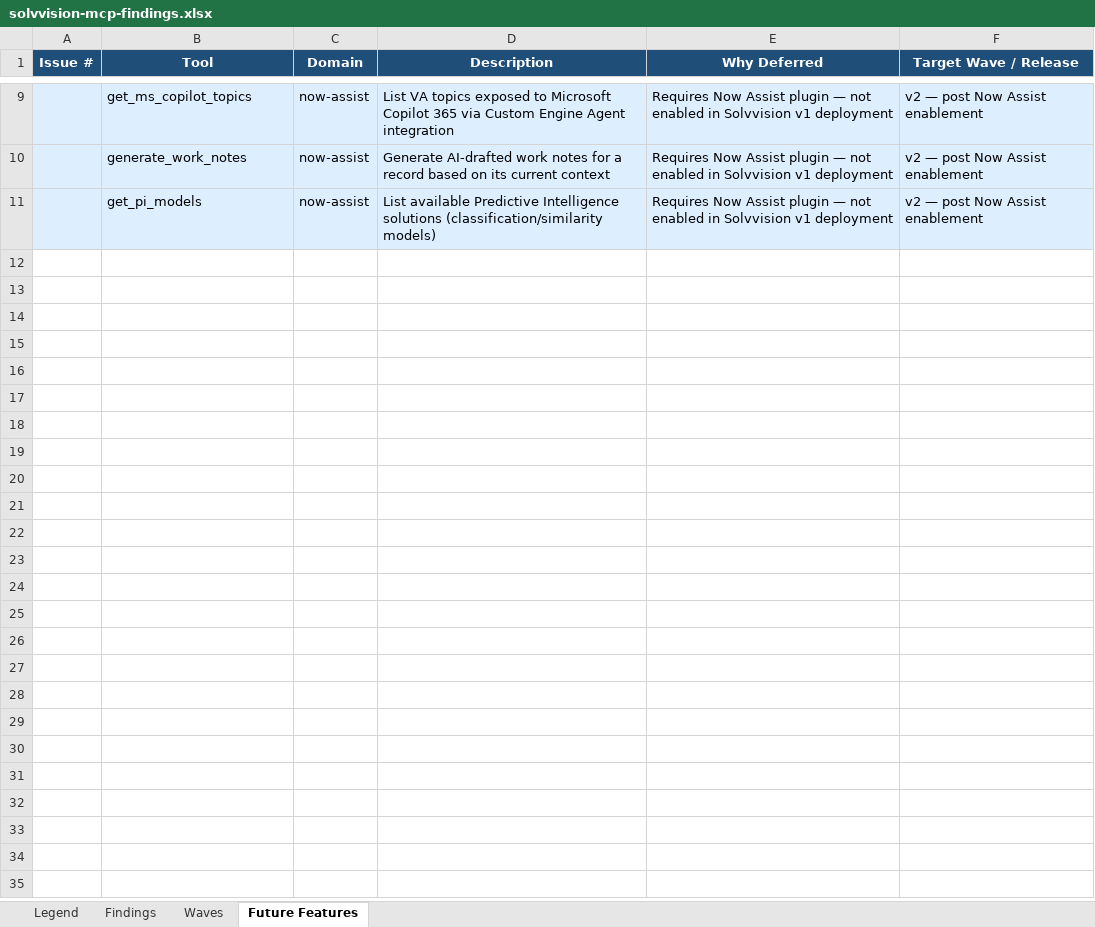
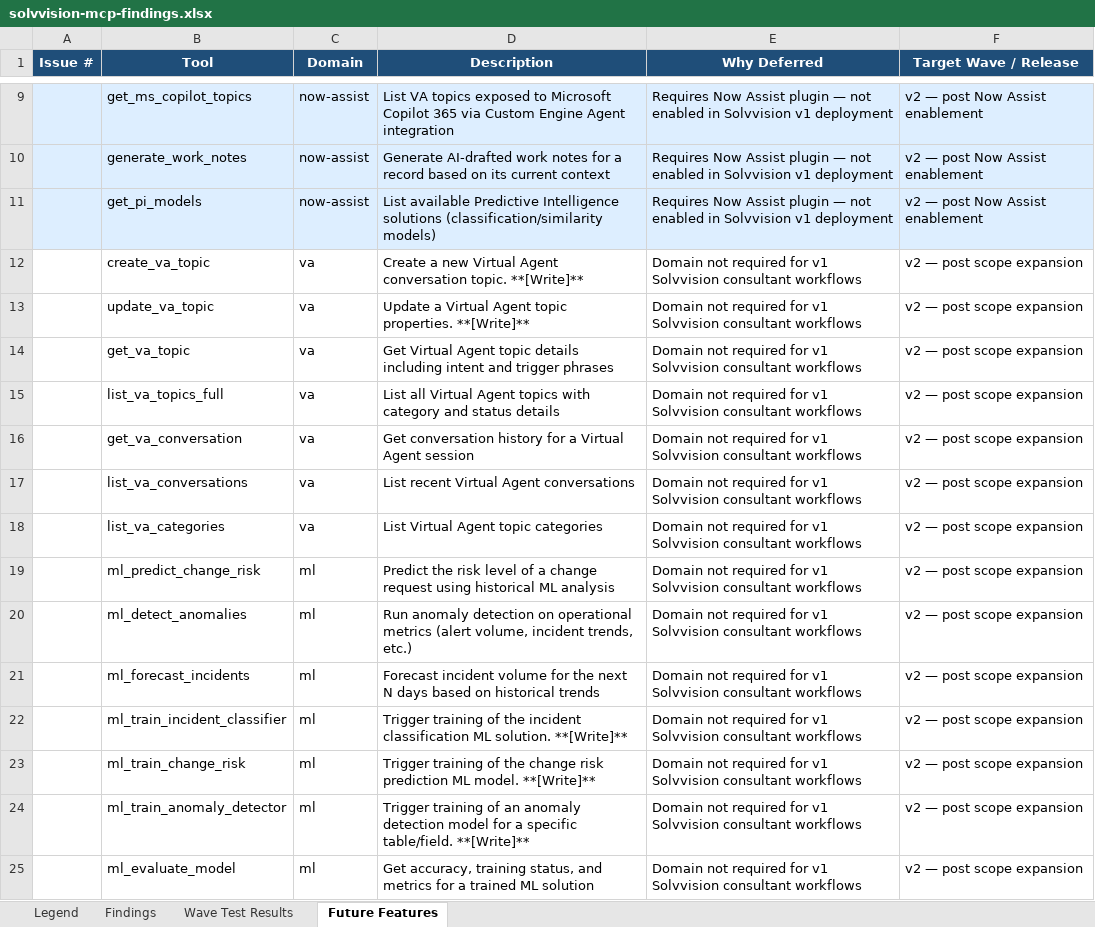
Before and after one commit to varsareen/solvvision-mcp, an Excel workbook: solvvision/solvvision-mcp-findings.xlsx, sheet Future Features, drawn as a sheet; only a part is shown, gaps mark what is left out; values as stored, in another font and other column widths than the file's, no borders; the diff covers the shown part only; the diff names each change by its address in the sheet, - before the commit and + after, or states it on an @@ line.

```diff
--- a/solvvision/solvvision-mcp-findings.xlsx (sheet Future Features)
+++ b/solvvision/solvvision-mcp-findings.xlsx (sheet Future Features)
-sheet tab: Waves
+sheet tab: Wave Test Results
+row 12:  | create_va_topic | va | Create a new Virtual Agent conversation topic. **[Write]** | Domain not required for v1 Solvvision consultant workflows | v2 — post scope expansion
+row 13:  | update_va_topic | va | Update a Virtual Agent topic properties. **[Write]** | Domain not required for v1 Solvvision consultant workflows | v2 — post scope expansion
+row 14:  | get_va_topic | va | Get Virtual Agent topic details including intent and trigger phrases | Domain not required for v1 Solvvision consultant workflows | v2 — post scope expansion
+row 15:  | list_va_topics_full | va | List all Virtual Agent topics with category and status details | Domain not required for v1 Solvvision consultant workflows | v2 — post scope expansion
+row 16:  | get_va_conversation | va | Get conversation history for a Virtual Agent session | Domain not required for v1 Solvvision consultant workflows | v2 — post scope expansion
+row 17:  | list_va_conversations | va | List recent Virtual Agent conversations | Domain not required for v1 Solvvision consultant workflows | v2 — post scope expansion
+row 18:  | list_va_categories | va | List Virtual Agent topic categories | Domain not required for v1 Solvvision consultant workflows | v2 — post scope expansion
+row 19:  | ml_predict_change_risk | ml | Predict the risk level of a change request using historical ML analysis | Domain not required for v1 Solvvision consultant workflows | v2 — post scope expansion
+row 20:  | ml_detect_anomalies | ml | Run anomaly detection on operational metrics (alert volume, incident trends, etc.) | Domain not required for v1 Solvvision consultant workflows | v2 — post scope expansion
+row 21:  | ml_forecast_incidents | ml | Forecast incident volume for the next N days based on historical trends | Domain not required for v1 Solvvision consultant workflows | v2 — post scope expansion
+row 22:  | ml_train_incident_classifier | ml | Trigger training of the incident classification ML solution. **[Write]** | Domain not required for v1 Solvvision consultant workflows | v2 — post scope expansion
+row 23:  | ml_train_change_risk | ml | Trigger training of the change risk prediction ML model. **[Write]** | Domain not required for v1 Solvvision consultant workflows | v2 — post scope expansion
+row 24:  | ml_train_anomaly_detector | ml | Trigger training of an anomaly detection model for a specific table/field. **[Write]** | Domain not required for v1 Solvvision consultant workflows | v2 — post scope expansion
+row 25:  | ml_evaluate_model | ml | Get accuracy, training status, and metrics for a trained ML solution | Domain not required for v1 Solvvision consultant workflows | v2 — post scope expansion
```
Also changed, not shown: 13 added rows elsewhere in this sheet, sheet Findings, sheet Wave Test Results, sheet Legend, 1 other file.
